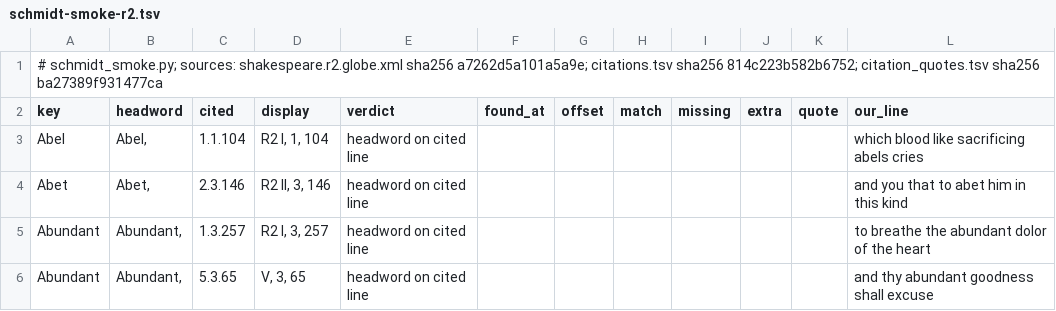
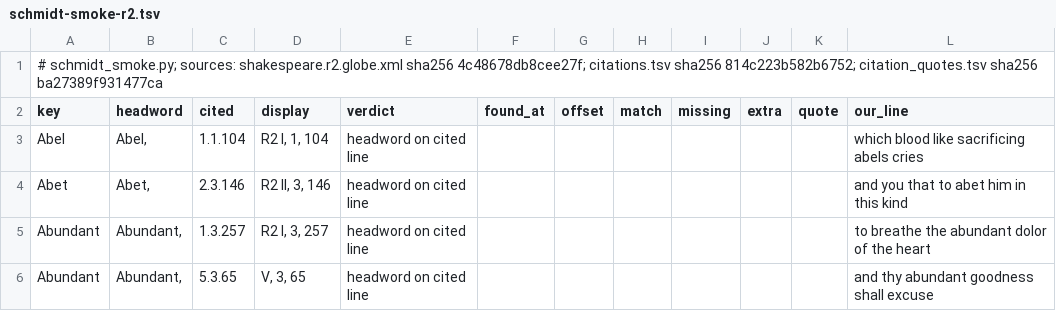
Before and after one commit to PerseusDLCode/corpus-tools, a TSV file: reports/globe/schmidt-smoke-r2.tsv, drawn as a sheet; only a part is shown.

```diff
--- a/reports/globe/schmidt-smoke-r2.tsv
+++ b/reports/globe/schmidt-smoke-r2.tsv
@@ -1,2 +1,2 @@
-# schmidt_smoke.py; sources: shakespeare.r2.globe.xml sha256 a7262d5a101a5a9e; citations.tsv sha256 814c223b582b6752; citation_quotes.tsv sha256 ba27389f931477ca
+# schmidt_smoke.py; sources: shakespeare.r2.globe.xml sha256 4c48678db8cee27f; citations.tsv sha256 814c223b582b6752; citation_quotes.tsv sha256 ba27389f931477ca
 key	headword	cited	display	verdict	found_at	offset	match	missing	extra	quote	our_line
```
Also changed, not shown: 2 other files.
